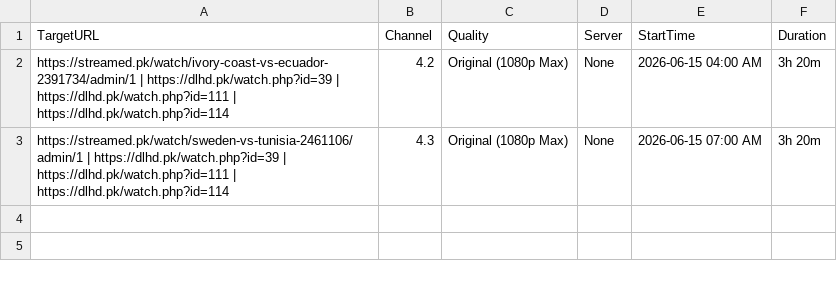
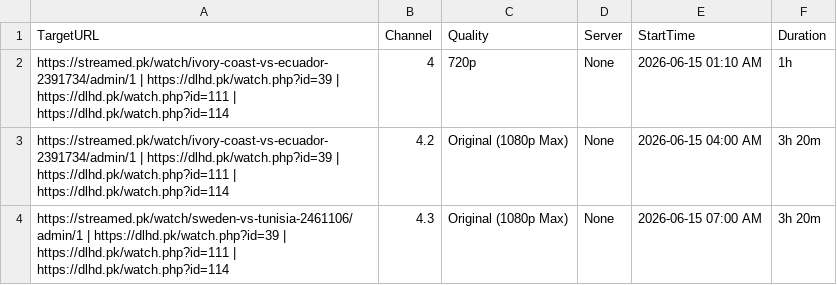
Before and after one commit to siddu5991079-ai/o00000000000bbbbbbbbbbbbbbbssssssssssssssss-automate, a CSV file: streams.csv, drawn as a sheet; the diff names each change by its address in the sheet, - before the commit and + after, or states it on an @@ line.

Commit message:
Update streams.csv

```diff
--- a/streams.csv
+++ b/streams.csv
+row 2: https://streamed.pk/watch/ivory-coast-vs-ecuador-2391734/admin/1 | https://dlhd.pk/watch.php?id=39 | https://dlhd.pk/watch.php?id=111 | https://dlhd.pk/watch.php?id=114 | 4 | 720p | None | 2026-06-15 01:10 AM | 1h
```
